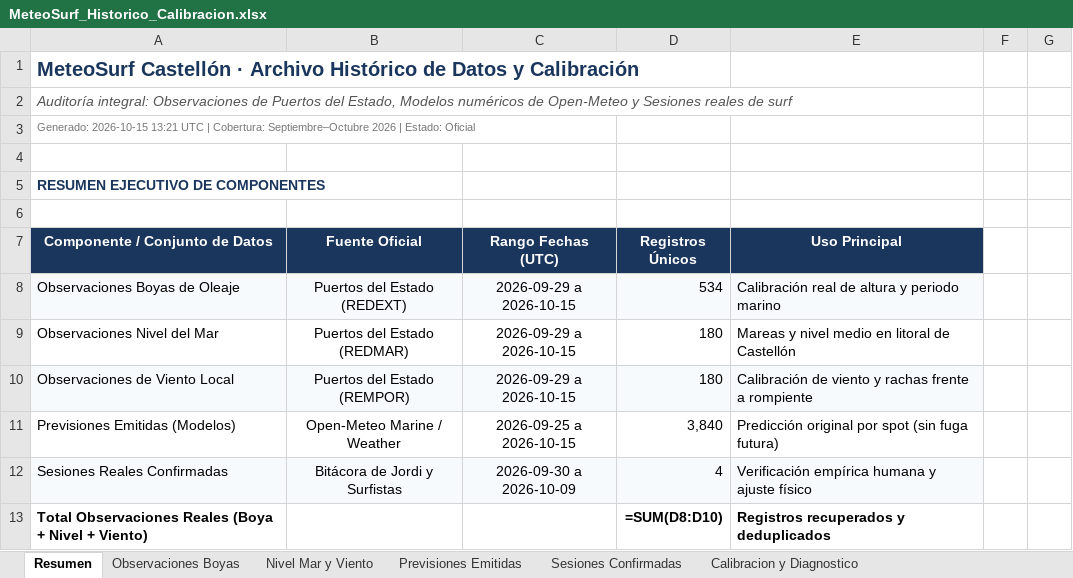
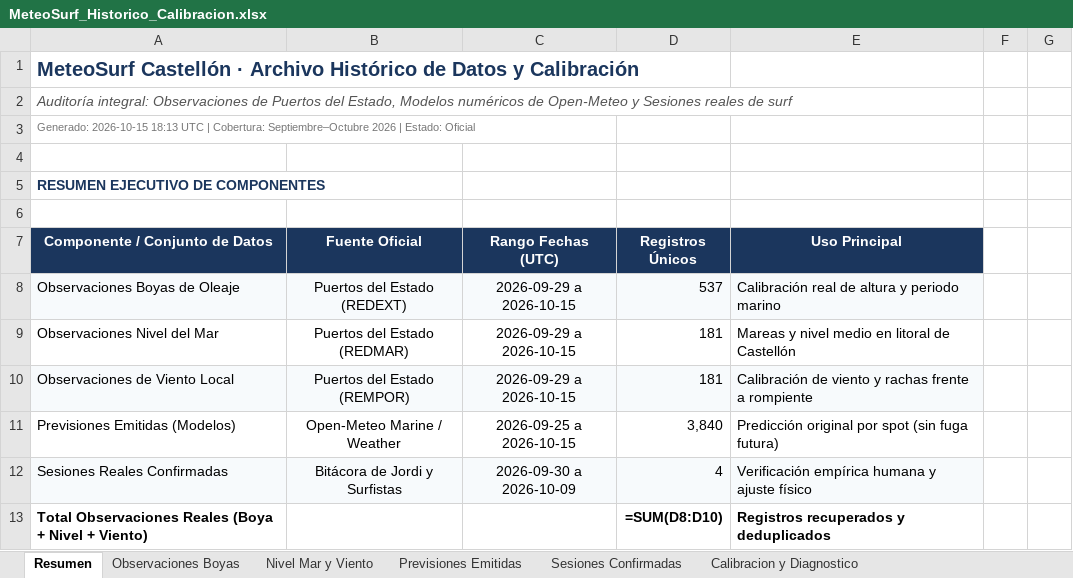
Before and after one commit to Joorcs96/MeteoSurf_Cs, an Excel workbook: data/MeteoSurf_Historico_Calibracion.xlsx, sheet Resumen, drawn as a sheet; only a part is shown; values as stored, in another font and other column widths than the file's, no borders; formulas without a stored value are shown as written; the diff names each change by its address in the sheet, - before the commit and + after, or states it on an @@ line.

```diff
--- a/data/MeteoSurf_Historico_Calibracion.xlsx (sheet Resumen)
+++ b/data/MeteoSurf_Historico_Calibracion.xlsx (sheet Resumen)
-A3 (Componente / Conjunto de Datos): Generado: 2026-10-15 13:21 UTC |…
+A3 (Componente / Conjunto de Datos): Generado: 2026-10-15 18:13 UTC |…
-D8 (Registros Únicos): 534
+D8 (Registros Únicos): 537
-D9:D10 (Registros Únicos): 180
+D9:D10 (Registros Únicos): 181
```
Also changed, not shown: sheet Observaciones Boyas, sheet Nivel Mar y Viento, 3 other files.
